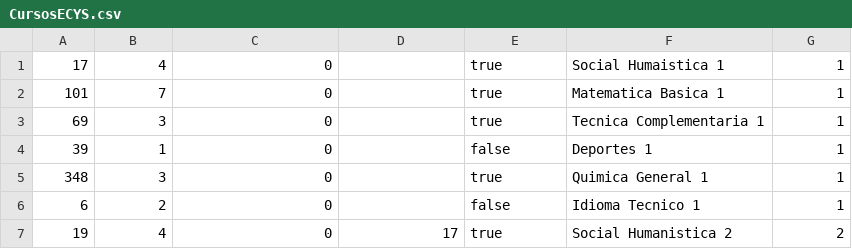
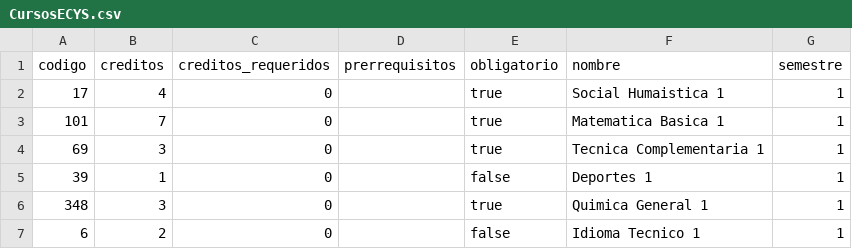
Before and after one commit to bryan967132/PensumIngenieriaJAVA, a CSV file: CursosECYS.csv, drawn as a sheet; only a part is shown; the shorter side is filled out with more unchanged rows; the diff names each change by its address in the sheet, - before the commit and + after, or states it on an @@ line.

Commit message:
Archivo con cursos

```diff
--- a/CursosECYS.csv
+++ b/CursosECYS.csv
+row 1: codigo | creditos | creditos_requeridos | prerrequisitos | obligatorio | nombre | semestre
```
